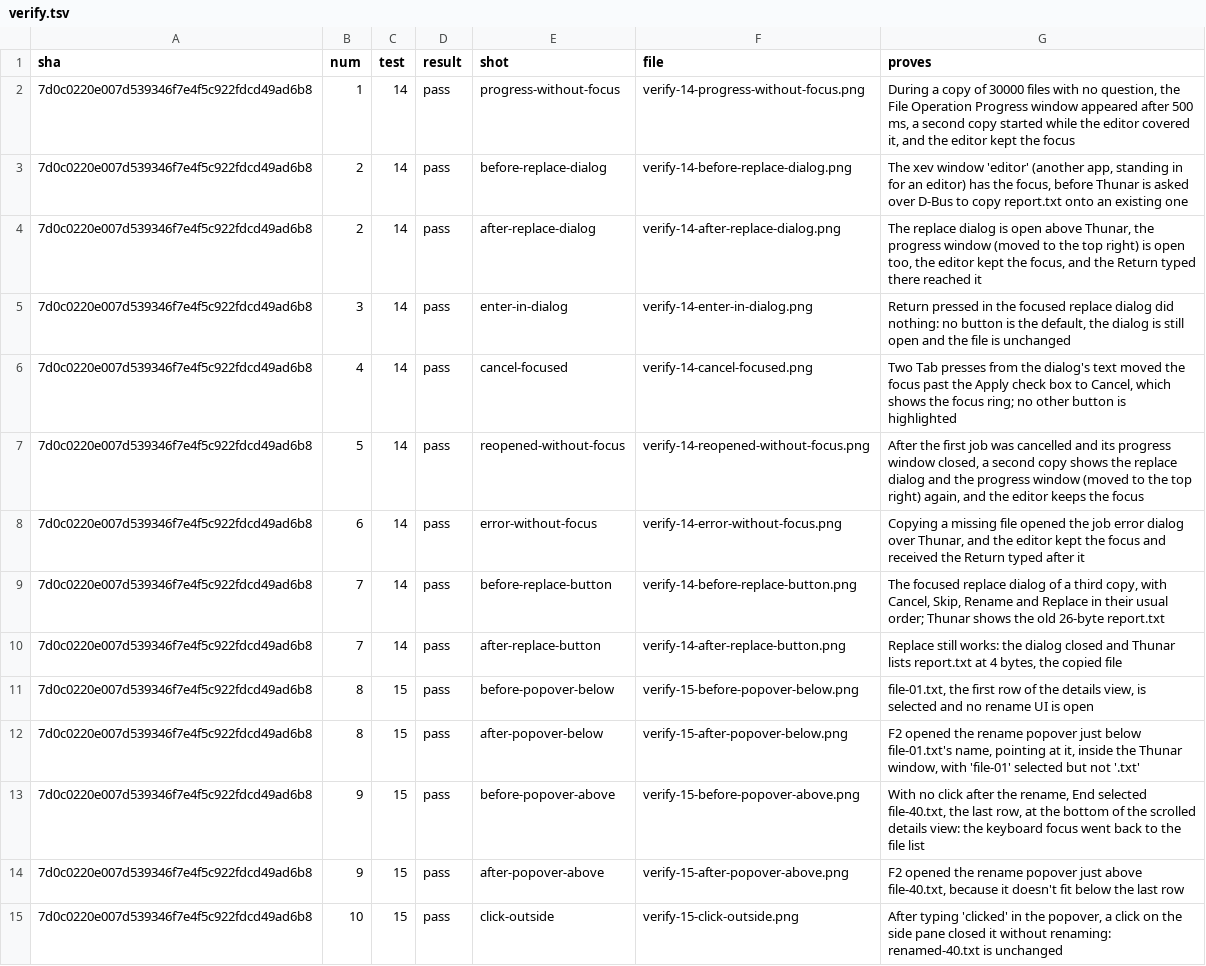
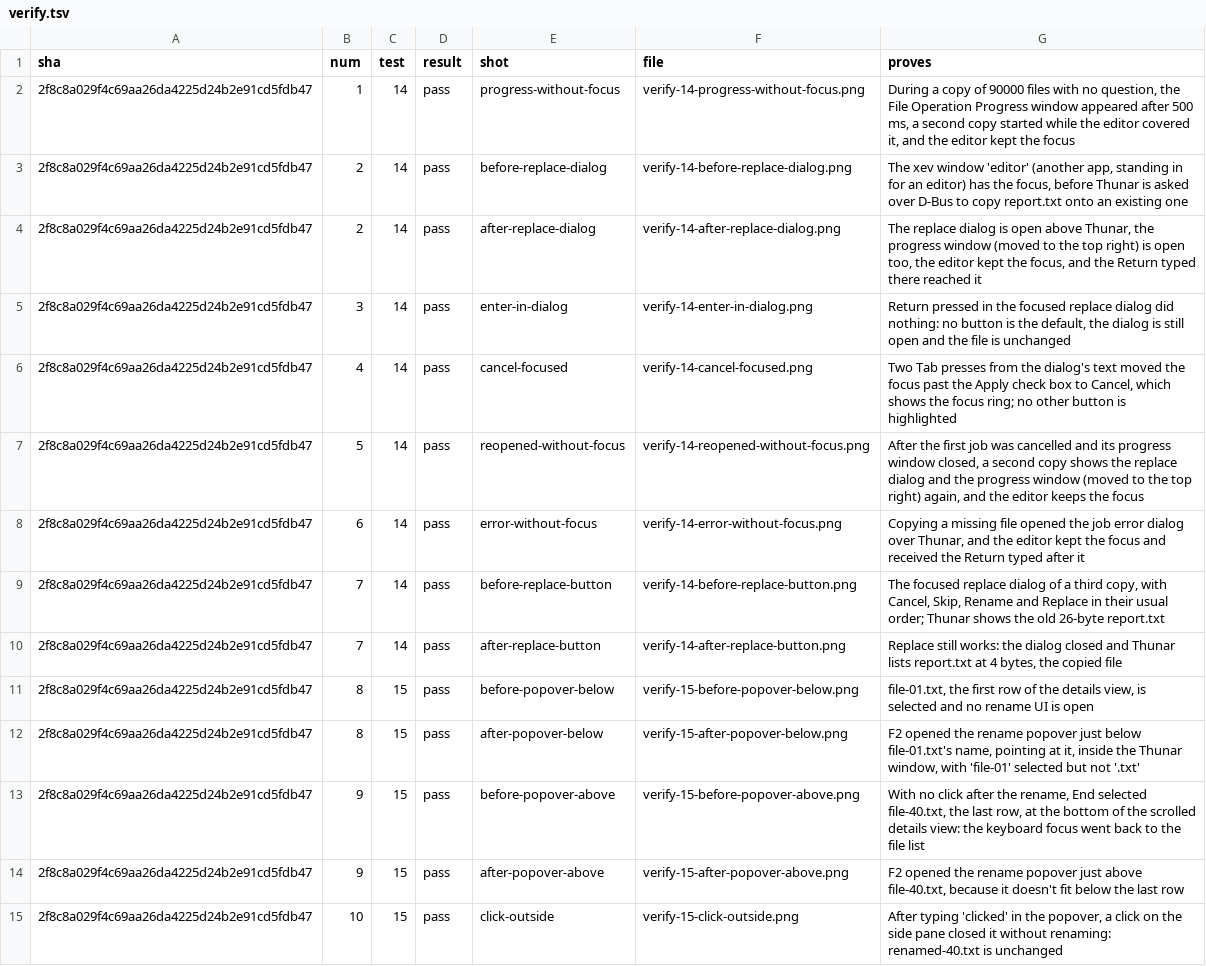
Before and after one commit to alexhu98/thunar, a TSV file: pr-106/verify.tsv, drawn as a sheet; only a part is shown; the diff covers the shown part only; the diff names each change by its address in the sheet, - before the commit and + after, or states it on an @@ line.

```diff
--- a/pr-106/verify.tsv
+++ b/pr-106/verify.tsv
-A2:A15 (sha): 7d0c0220e007d539346f7e4f5c922fdcd49ad6b8
+A2:A15 (sha): 2f8c8a029f4c69aa26da4225d24b2e91cd5fdb47
-G2 (proves): …copy of 30000 files with…
+G2 (proves): …copy of 90000 files with…
```
Also changed, not shown: 124 edited cells elsewhere in this file.
